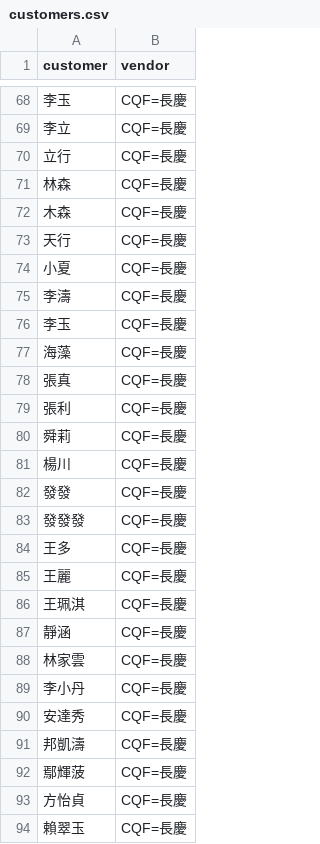
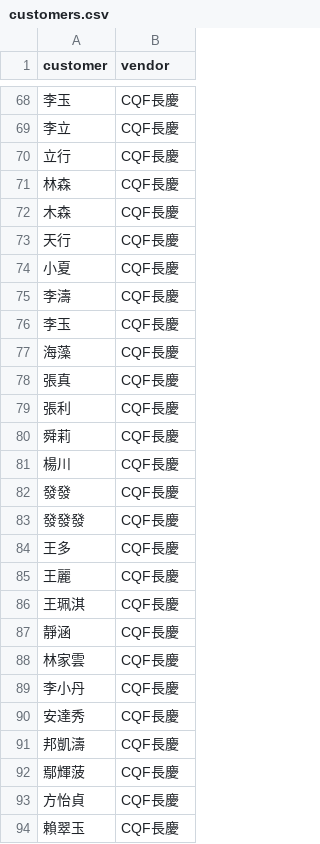
Before and after one commit to lianghsuan168-bit/hoho, a CSV file: data/customers.csv, drawn as a sheet; only a part is shown, gaps mark what is left out; the diff covers the shown part only; the diff names each change by its address in the sheet, - before the commit and + after, or states it on an @@ line.

```diff
--- a/data/customers.csv
+++ b/data/customers.csv
-B68:B94 (vendor): CQF=長慶
+B68:B94 (vendor): CQF長慶
```
Also changed, not shown: 73 edited cells elsewhere in this file.
